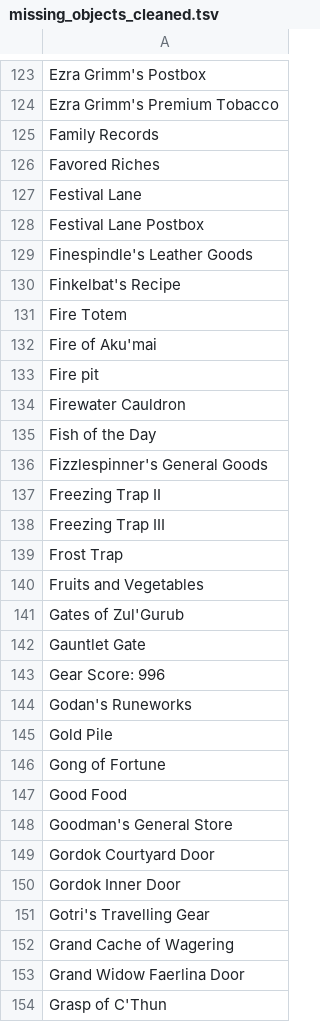
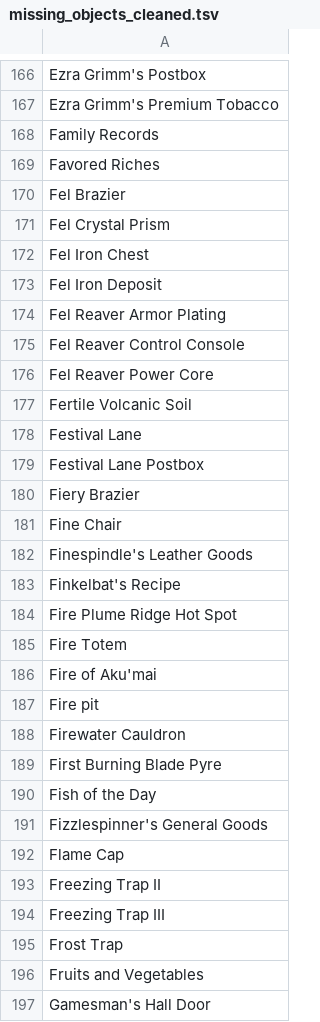
Before and after one commit to Jakanis/wow_scripts, a TSV file: generation/feedback/output/missing_objects_cleaned.tsv, drawn as a sheet; only a part is shown, gaps mark what is left out; the shorter side is filled out with more unchanged rows; the diff covers the shown part only.

```diff
--- a/generation/feedback/output/missing_objects_cleaned.tsv
+++ b/generation/feedback/output/missing_objects_cleaned.tsv
@@ -126,6 +169,17 @@ Family Records
 Favored Riches
+Fel Brazier
+Fel Crystal Prism
+Fel Iron Chest
+Fel Iron Deposit
+Fel Reaver Armor Plating
+Fel Reaver Control Console
+Fel Reaver Power Core
+Fertile Volcanic Soil
 Festival Lane
 Festival Lane Postbox
+Fiery Brazier
+Fine Chair
 Finespindle's Leather Goods
 Finkelbat's Recipe
+Fire Plume Ridge Hot Spot
 Fire Totem
@@ -134,4 +188,6 @@ Fire pit
 Firewater Cauldron
+First Burning Blade Pyre
 Fish of the Day
 Fizzlespinner's General Goods
+Flame Cap
 Freezing Trap II
@@ -140 +196,2 @@ Frost Trap
 Fruits and Vegetables
+Gamesman's Hall Door
```
Also changed, not shown: 153 added rows elsewhere in this file, generation/feedback/output/missing_quests.tsv, generation/feedback/output/missing_zones.tsv, 8 other files.
